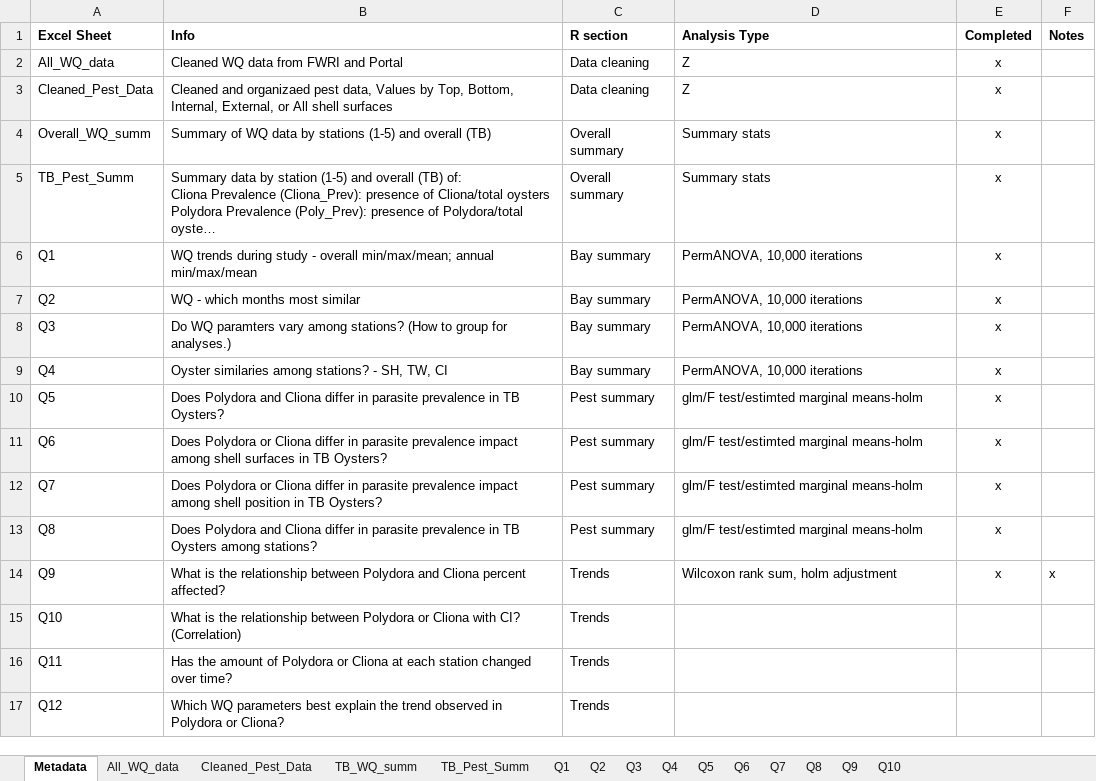
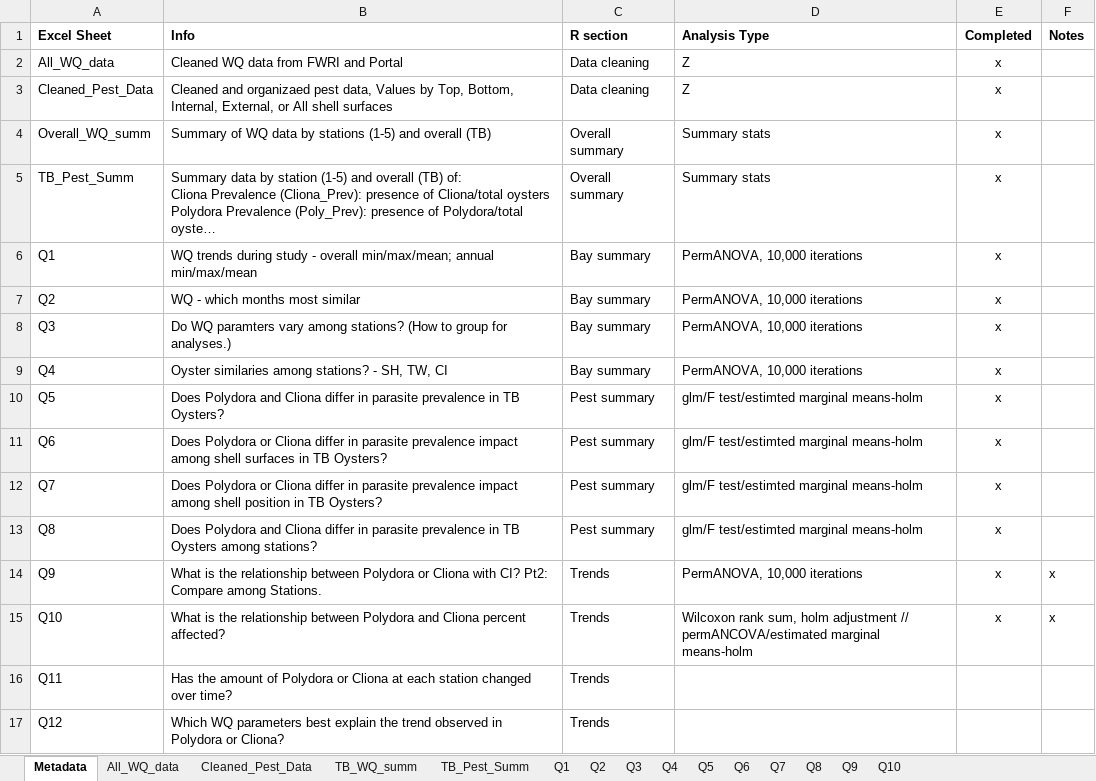
Before and after one commit to E-Levine/Oyster-Projects, an Excel workbook: SPV1_Output_summary_analyses.xlsx, sheet Metadata, drawn as a sheet; long unchanged cells end in …; values as stored, in another font and other column widths than the file's, no borders; the diff names each change by its address in the sheet, - before the commit and + after, or states it on an @@ line.

```diff
--- a/SPV1_Output_summary_analyses.xlsx (sheet Metadata)
+++ b/SPV1_Output_summary_analyses.xlsx (sheet Metadata)
-B14 (Info): …between Polydora and Cliona percent affected?
+B14 (Info): …between Polydora or Cliona with CI? Pt2: Compare among Stations.
-D14 (Analysis Type): Wilcoxon rank sum, holm adjustment
+D14 (Analysis Type): PermANOVA, 10,000 iterations
-B15 (Info): …between Polydora or Cliona with CI? (Correlation)
+B15 (Info): …between Polydora and Cliona percent affected?
-D15 (Analysis Type): (empty)
+D15 (Analysis Type): Wilcoxon rank sum, holm adjustment // permANCOVA/estimated marginal means-holm
-E15 (Completed): (empty)
+E15 (Completed): x
-F15 (Notes): (empty)
+F15 (Notes): x
```
Also changed, not shown: sheet Q10, sheet Q9, charts or pictures, 2 other files.
